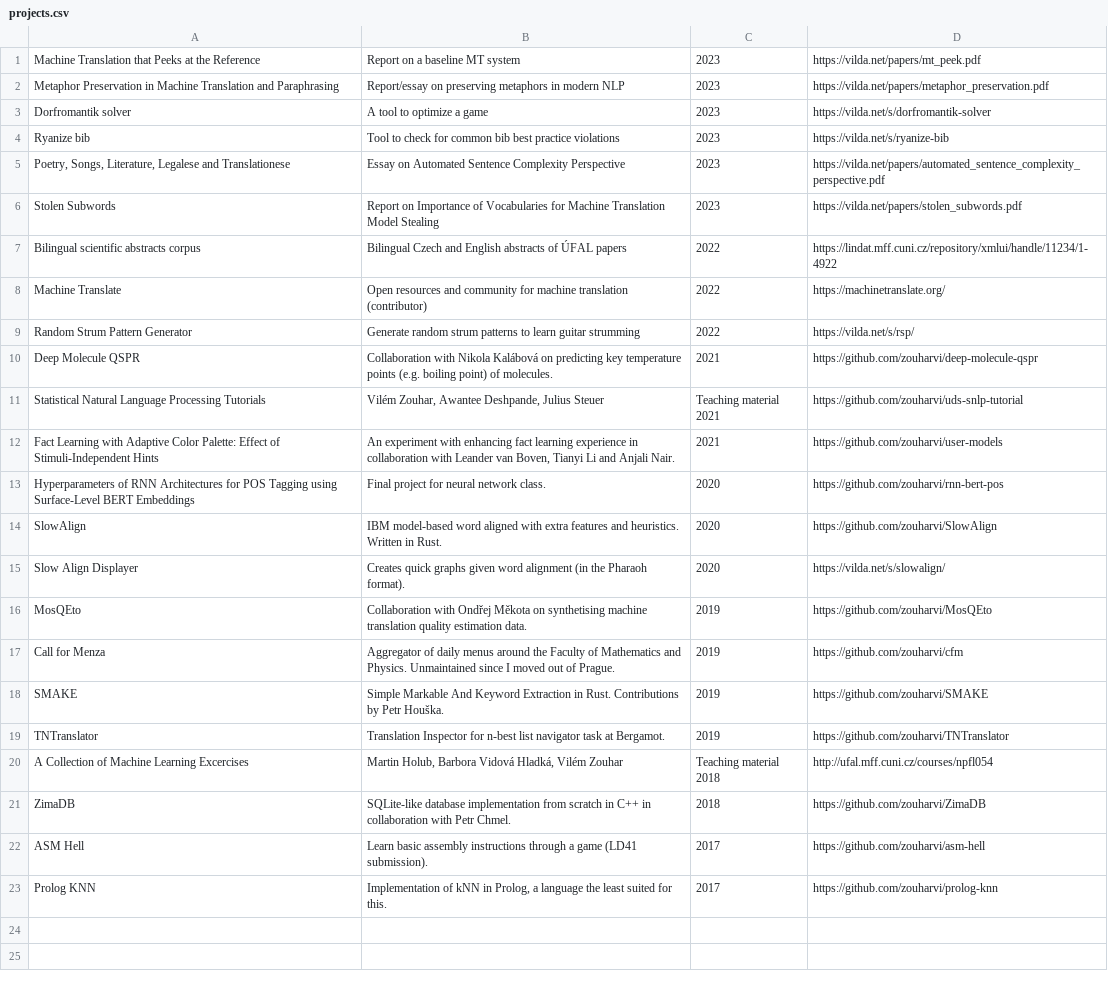
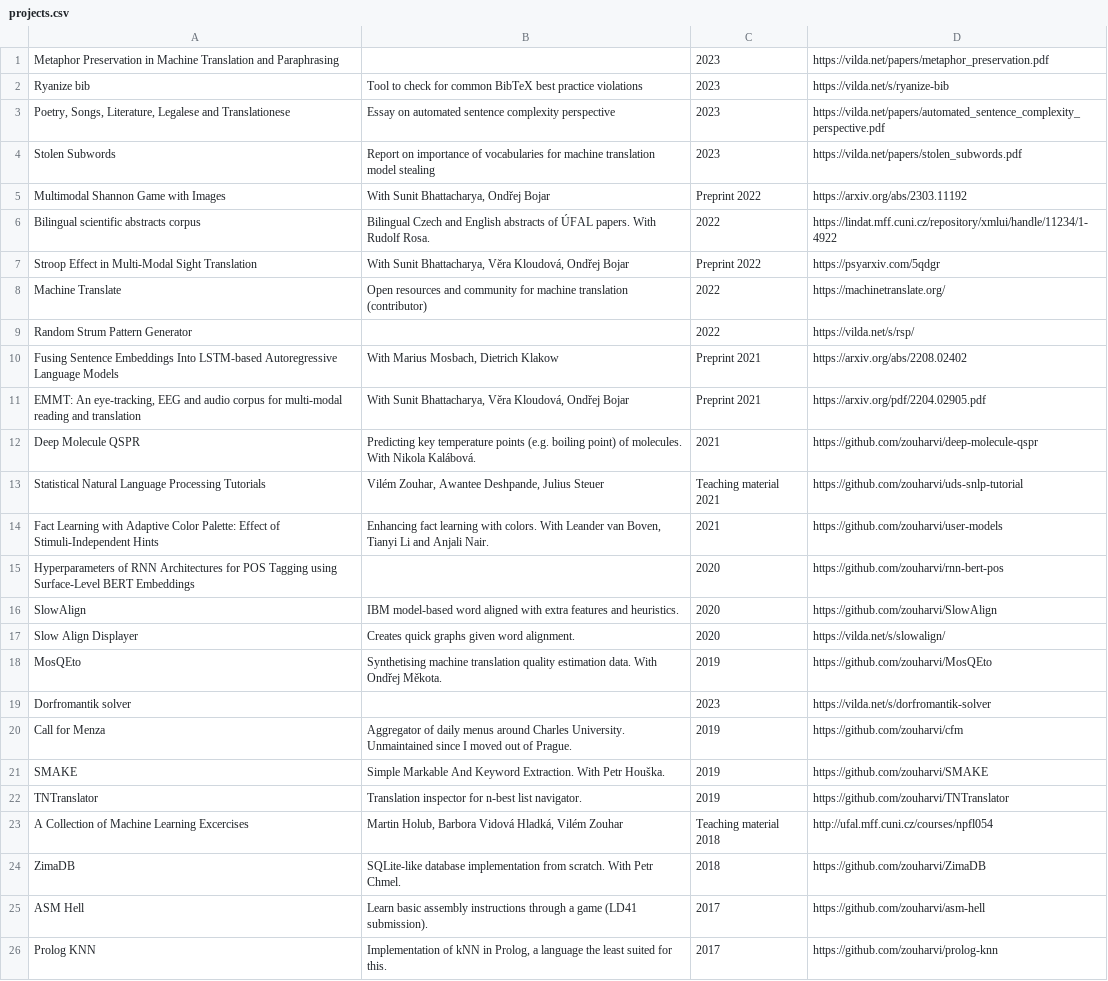
Before and after one commit to zouharvi/zouharvi, a CSV file: pages/projects.csv, drawn as a sheet; removed rows and columns are numbered as before the commit, all else as after; the diff names each change by its address in the sheet, - before the commit and + after, or states it on an @@ line.

```diff
--- a/pages/projects.csv
+++ b/pages/projects.csv
-row 1: Machine Translation that Peeks at the Reference | Report on a baseline MT system | 2023 | https://vilda.net/papers/mt_peek.pdf
-B1: Report/essay on preserving metaphors in modern NLP
+B1: (empty)
-row 3: Dorfromantik solver | A tool to optimize a game | 2023 | https://vilda.net/s/dorfromantik-solver
-B2: …for common bib best practice…
+B2: …for common BibTeX best practice…
-B3: Essay on Automated Sentence Complexity Perspective
+B3: Essay on automated sentence complexity perspective
-B4: Report on Importance of Vocabularies for Machine Translation Model Stealing
+B4: Report on importance of vocabularies for machine translation model stealing
+row 5: Multimodal Shannon Game with Images | With Sunit Bhattacharya, Ondřej Bojar | Preprint 2022 | https://arxiv.org/abs/2303.11192
-B6: …of ÚFAL papers
+B6: …of ÚFAL papers. With Rudolf Rosa.
+row 7: Stroop Effect in Multi-Modal Sight Translation | With Sunit Bhattacharya, Věra Kloudová, Ondřej Bojar | Preprint 2022 | https://psyarxiv.com/5qdgr
-B9: Generate random strum patterns to learn guitar strumming
+B9: (empty)
+row 10: Fusing Sentence Embeddings Into LSTM-based Autoregressive Language Models | With Marius Mosbach, Dietrich Klakow | Preprint 2021 | https://arxiv.org/abs/2208.02402
+row 11: EMMT: An eye-tracking, EEG and audio corpus for multi-modal reading and translation | With Sunit Bhattacharya, Věra Kloudová, Ondřej Bojar | Preprint 2021 | https://arxiv.org/pdf/2204.02905.pdf
-B12: Collaboration with Nikola Kalábová on predicting key temperature points (e.g. boiling point) of molecules.
+B12: Predicting key temperature points (e.g. boiling point) of molecules. With Nikola Kalábová.
-B14: An experiment with enhancing fact learning experience in collaboration with Leander van…
+B14: Enhancing fact learning with colors. With Leander van…
-B15: Final project for neural network class.
+B15: (empty)
-B16: …and heuristics. Written in Rust.
+B16: …and heuristics.
-B17: …given word alignment (in the Pharaoh format).
+B17: …given word alignment.
-B18: Collaboration with Ondřej Měkota on synthetising machine translation quality estimation data.
+B18: Synthetising machine translation quality estimation data. With Ondřej Měkota.
+row 19: Dorfromantik solver |  | 2023 | https://vilda.net/s/dorfromantik-solver
-B20: …menus around the Faculty of Mathematics and Physics. Unmaintained since…
+B20: …menus around Charles University. Unmaintained since…
-B21: …And Keyword Extraction in Rust. Contributions by Petr Houška.
+B21: …And Keyword Extraction. With Petr Houška.
-B22: Translation Inspector for n-best list navigator task at Bergamot.
+B22: Translation inspector for n-best list navigator.
-B24: …implementation from scratch in C++ in collaboration with Petr Chmel.
+B24: …implementation from scratch. With Petr Chmel.
```
Also changed, not shown: pages/publications.csv, 2 other files.
